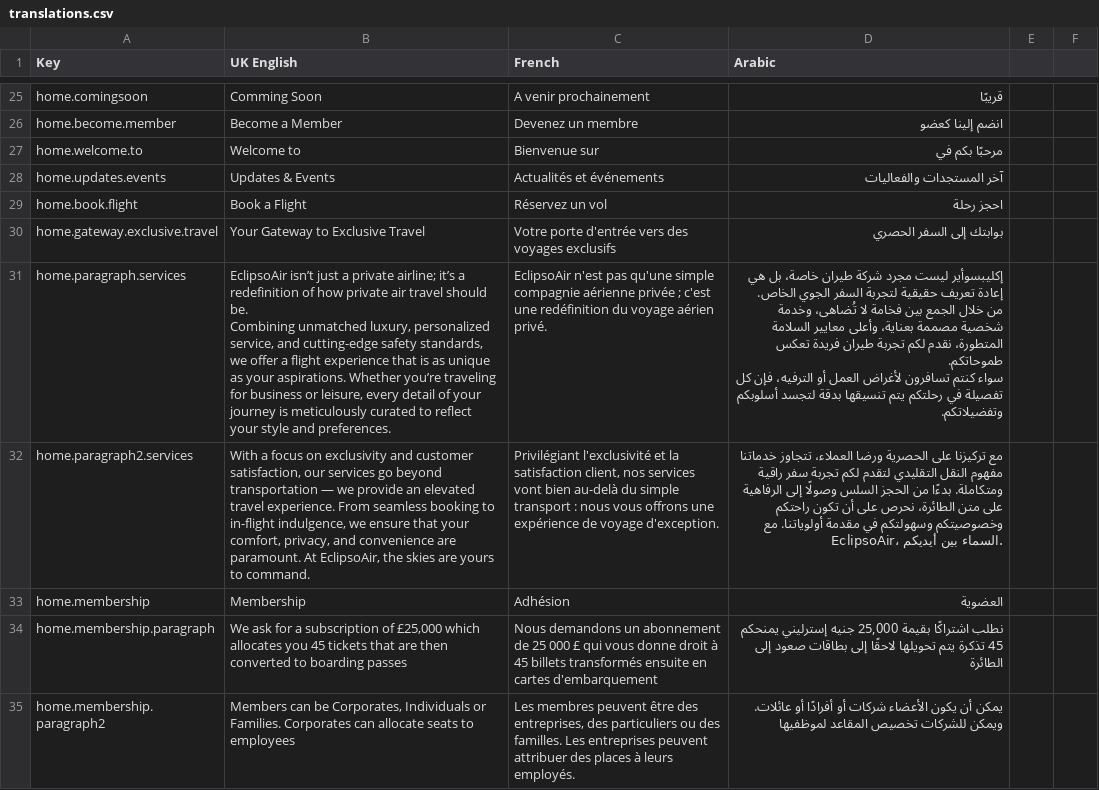
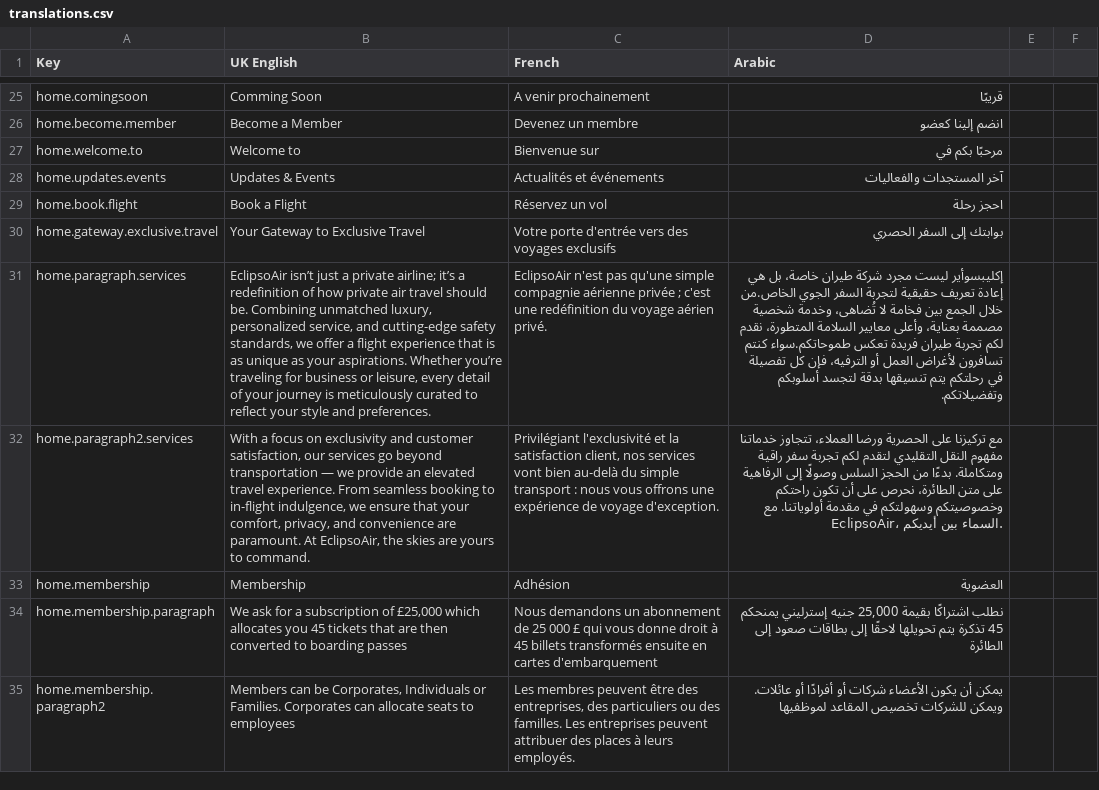
Before and after one commit to Pritamthing/eclipsoair, a CSV file: translations.csv, drawn as a sheet; only a part is shown, gaps mark what is left out; ↵ is a line break in a cell; the diff names each change by its address in the sheet, - before the commit and + after, or states it on an @@ line.

```diff
--- a/translations.csv
+++ b/translations.csv
-B31 (UK English): …and preferences.
+B31 (UK English): …and preferences.
-D31 (Arabic): …السفر الجوي الخاص. ↵ من خلال الجمع بين فخامة لا تُضاهى، وخدمة شخصية مصممة بعناية، وأعلى معايير السلامة المتطورة، نقدم لكم تجربة طيران فريدة تعكس طموحاتكم. ↵ سواء كنتم تسافرون…
+D31 (Arabic): …السفر الجوي الخاص.من خلال الجمع بين فخامة لا تُضاهى، وخدمة شخصية مصممة بعناية، وأعلى معايير السلامة المتطورة، نقدم لكم تجربة طيران فريدة تعكس طموحاتكم.سواء كنتم تسافرون…
```
Also changed, not shown: 2 other files.
